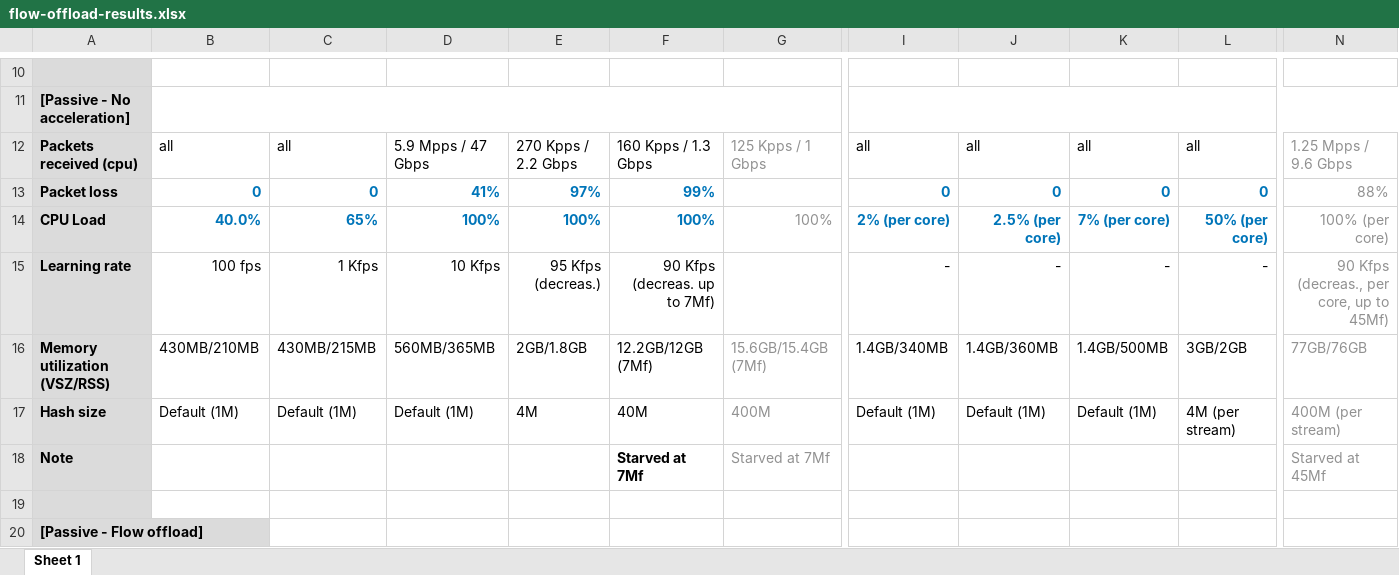
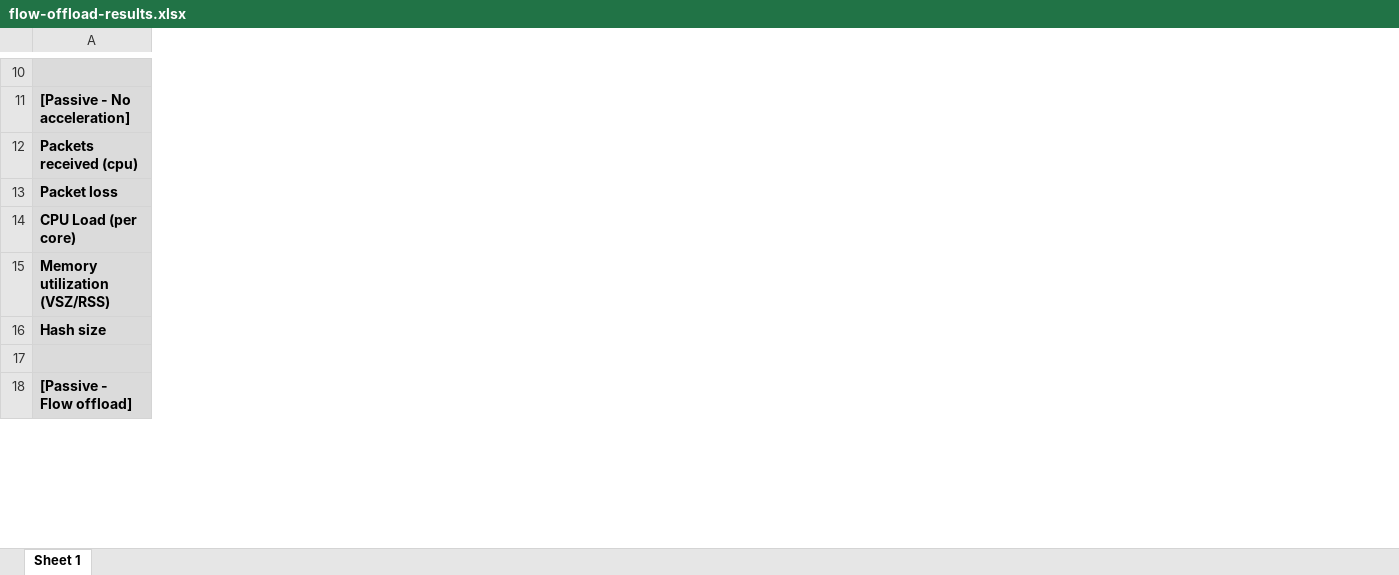
Before and after one commit to ntop/flow-hw-offload-paper, an Excel workbook: flow-offload-results.xlsx, sheet Sheet 1, drawn as a sheet; only a part is shown, gaps mark what is left out; values as stored, in another font and other column widths than the file's, no borders; removed rows and columns are numbered as before the commit, all else as after; rows hold the shown columns only; the diff covers the shown part only; the diff names each change by its address in the sheet, - before the commit and + after, or states it on an @@ line.

Commit message:
Update xls

```diff
--- a/flow-offload-results.xlsx (sheet Sheet 1)
+++ b/flow-offload-results.xlsx (sheet Sheet 1)
-column B, rows 12-14: all | 0 | 40.0%; rows 16-17: 430MB/210MB | Default (1M)
-column C, rows 12-14: all | 0 | 65%; rows 16-17: 430MB/215MB | Default (1M)
-column D, rows 12-14: 5.9 Mpps / 47 Gbps | 41% | 100%; rows 16-17: 560MB/365MB | Default (1M)
-column E, rows 12-14: 270 Kpps / 2.2 Gbps | 97% | 100%; rows 16-17: 2GB/1.8GB | 4M
-column F, rows 12-14: 160 Kpps / 1.3 Gbps | 99% | 100%; rows 16-17: 12.2GB/12GB (7Mf) | 40M
-column G, rows 12-14: 125 Kpps / 1 Gbps |  | 100%; rows 16-17: 15.6GB/15.4GB (7Mf) | 400M
-column I, rows 12-14: all | 0 | 2% (per core); rows 16-17: 1.4GB/340MB | Default (1M)
-column J, rows 12-14: all | 0 | 2.5% (per core); rows 16-17: 1.4GB/360MB | Default (1M)
-column K, rows 12-14: all | 0 | 7% (per core); rows 16-17: 1.4GB/500MB | Default (1M)
-column L, rows 12-14: all | 0 | 50% (per core); rows 16-17: 3GB/2GB | 4M (per stream)
-column N, rows 12-14: 1.25 Mpps / 9.6 Gbps | 88% | 100% (per core); rows 16-17: 77GB/76GB | 400M (per stream)
-A14: CPU Load
+A14: CPU Load (per core)
-row 15: Learning rate | 100 fps | 1 Kfps | 10 Kfps | 95 Kfps (decreas.) | 90 Kfps (decreas. up to 7Mf) |  | - | - | - | - | 90 Kfps (decreas., per core, up to 45Mf)
-row 18: Note |  |  |  |  | Starved at 7Mf | Starved at 7Mf |  |  |  |  | Starved at 45Mf
```
Also changed, not shown: 1 added row, 18 removed rows, 4 removed columns and 11 edited cells elsewhere in this sheet.
